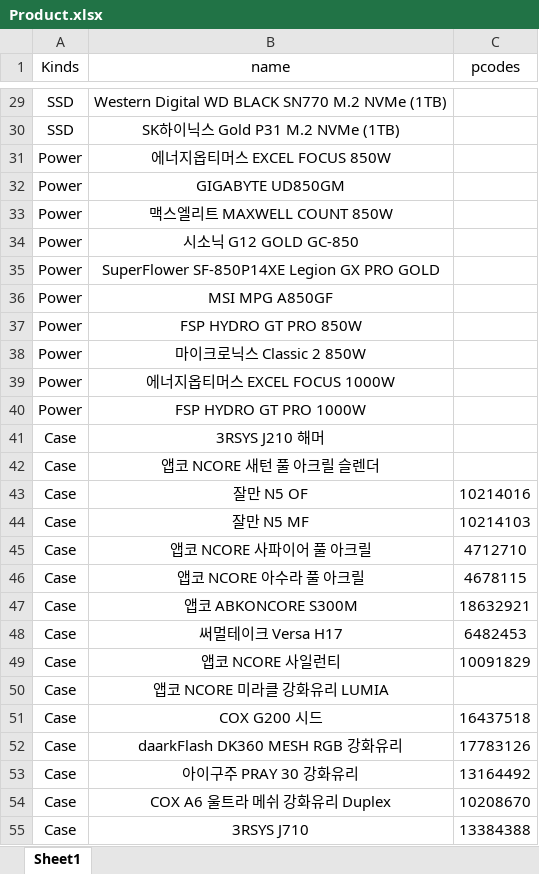
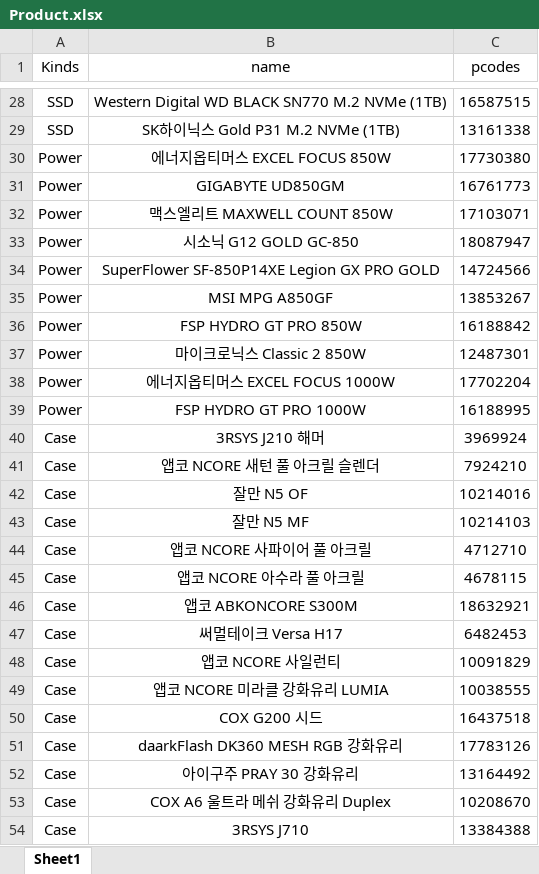
Before and after one commit to SSCC-space/SSCC_Project, an Excel workbook: Web_Crawling/Product.xlsx, sheet Sheet1, drawn as a sheet; only a part is shown, gaps mark what is left out; values as stored, in another font and other column widths than the file's, no borders; addresses are those after the commit; the diff covers the shown part only; the diff names each change by its address in the sheet, - before the commit and + after, or states it on an @@ line.

```diff
--- a/Web_Crawling/Product.xlsx (sheet Sheet1)
+++ b/Web_Crawling/Product.xlsx (sheet Sheet1)
-C28 (pcodes): (empty)
+C28 (pcodes): 16587515
-C29 (pcodes): (empty)
+C29 (pcodes): 13161338
-C30 (pcodes): (empty)
+C30 (pcodes): 17730380
-C31 (pcodes): (empty)
+C31 (pcodes): 16761773
-C32 (pcodes): (empty)
+C32 (pcodes): 17103071
-C33 (pcodes): (empty)
+C33 (pcodes): 18087947
-C34 (pcodes): (empty)
+C34 (pcodes): 14724566
-C35 (pcodes): (empty)
+C35 (pcodes): 13853267
-C36 (pcodes): (empty)
+C36 (pcodes): 16188842
-C37 (pcodes): (empty)
+C37 (pcodes): 12487301
-C38 (pcodes): (empty)
+C38 (pcodes): 17702204
-C39 (pcodes): (empty)
+C39 (pcodes): 16188995
-C40 (pcodes): (empty)
+C40 (pcodes): 3969924
-C41 (pcodes): (empty)
+C41 (pcodes): 7924210
-C49 (pcodes): (empty)
+C49 (pcodes): 10038555
```
Also changed, not shown: 2 added rows, 3 removed rows and 25 edited cells elsewhere in this sheet, 1 other file.
